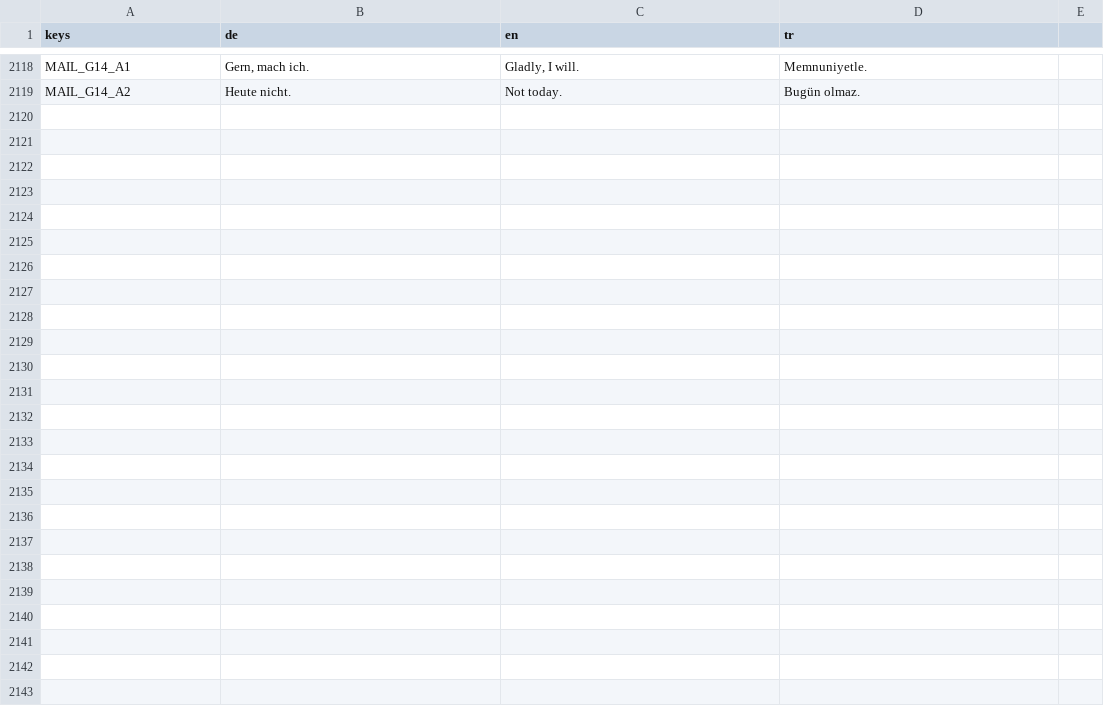
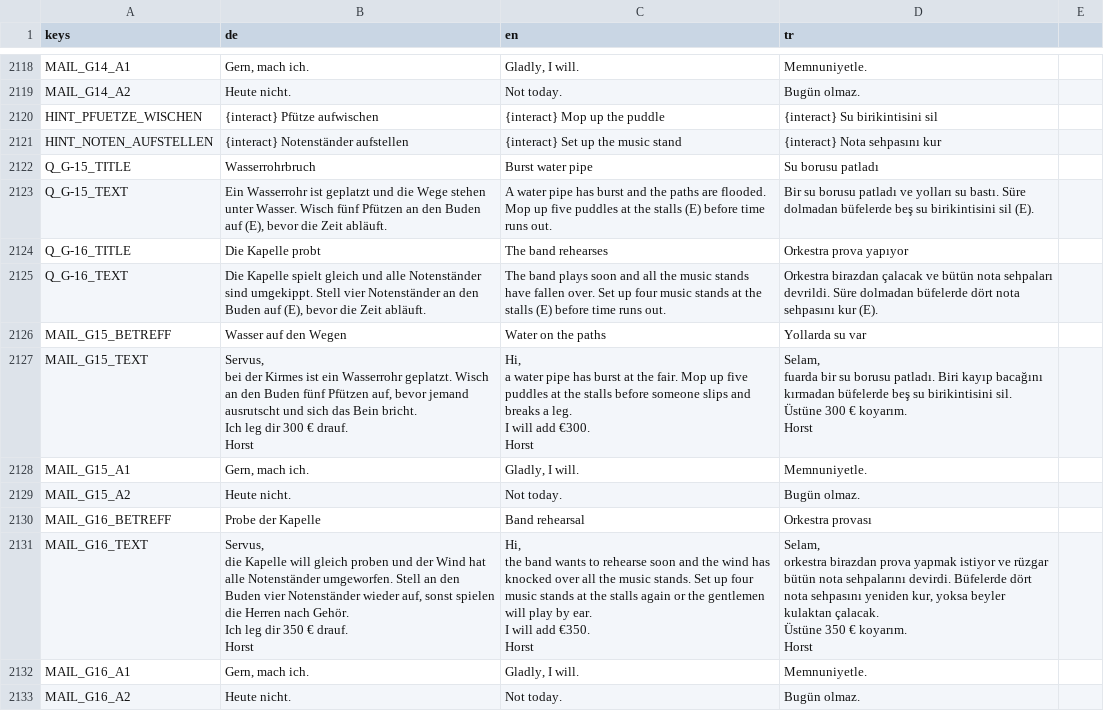
Before and after one commit to sysexperts/oktoberfest, a CSV file: locale/texte.csv, drawn as a sheet; only a part is shown, gaps mark what is left out; ↵ is a line break in a cell; the diff names each change by its address in the sheet, - before the commit and + after, or states it on an @@ line.

```diff
--- a/locale/texte.csv
+++ b/locale/texte.csv
+row 2120: HINT_PFUETZE_WISCHEN | {interact} Pfütze aufwischen | {interact} Mop up the puddle | {interact} Su birikintisini sil
+row 2121: HINT_NOTEN_AUFSTELLEN | {interact} Notenständer aufstellen | {interact} Set up the music stand | {interact} Nota sehpasını kur
+row 2122: Q_G-15_TITLE | Wasserrohrbruch | Burst water pipe | Su borusu patladı
+row 2123: Q_G-15_TEXT | Ein Wasserrohr ist geplatzt und die Wege stehen unter Wasser. Wisch fünf Pfützen an den Buden auf (E), bevor die Zeit abläuft. | A water pipe has burst and the paths are flooded. Mop up five puddles at the stalls (E) before time runs out. | Bir su borusu patladı ve yolları su bastı. Süre dolmadan büfelerde beş su birikintisini sil (E).
+row 2124: Q_G-16_TITLE | Die Kapelle probt | The band rehearses | Orkestra prova yapıyor
+row 2125: Q_G-16_TEXT | Die Kapelle spielt gleich und alle Notenständer sind umgekippt. Stell vier Notenständer an den Buden auf (E), bevor die Zeit abläuft. | The band plays soon and all the music stands have fallen over. Set up four music stands at the stalls (E) before time runs out. | Orkestra birazdan çalacak ve bütün nota sehpaları devrildi. Süre dolmadan büfelerde dört nota sehpasını kur (E).
+row 2126: MAIL_G15_BETREFF | Wasser auf den Wegen | Water on the paths | Yollarda su var
+row 2127: MAIL_G15_TEXT | Servus, ↵ bei der Kirmes ist ein Wasserrohr geplatzt. Wisch an den Buden fünf Pfützen auf, bevor jemand ausrutscht und sich das Bein bricht. ↵ Ich leg dir 300 € drauf. ↵ Horst | Hi, ↵ a water pipe has burst at the fair. Mop up five puddles at the stalls before someone slips and breaks a leg. ↵ I will add €300. ↵ Horst | Selam, ↵ fuarda bir su borusu patladı. Biri kayıp bacağını kırmadan büfelerde beş su birikintisini sil. ↵ Üstüne 300 € koyarım. ↵ Horst
+row 2128: MAIL_G15_A1 | Gern, mach ich. | Gladly, I will. | Memnuniyetle.
+row 2129: MAIL_G15_A2 | Heute nicht. | Not today. | Bugün olmaz.
+row 2130: MAIL_G16_BETREFF | Probe der Kapelle | Band rehearsal | Orkestra provası
+row 2131: MAIL_G16_TEXT | Servus, ↵ die Kapelle will gleich proben und der Wind hat alle Notenständer umgeworfen. Stell an den Buden vier Notenständer wieder auf, sonst spielen die Herren nach Gehör. ↵ Ich leg dir 350 € drauf. ↵ Horst | Hi, ↵ the band wants to rehearse soon and the wind has knocked over all the music stands. Set up four music stands at the stalls again or the gentlemen will play by ear. ↵ I will add €350. ↵ Horst | Selam, ↵ orkestra birazdan prova yapmak istiyor ve rüzgar bütün nota sehpalarını devirdi. Büfelerde dört nota sehpasını yeniden kur, yoksa beyler kulaktan çalacak. ↵ Üstüne 350 € koyarım. ↵ Horst
+row 2132: MAIL_G16_A1 | Gern, mach ich. | Gladly, I will. | Memnuniyetle.
+row 2133: MAIL_G16_A2 | Heute nicht. | Not today. | Bugün olmaz.
```
Also changed, not shown: 12 other files.
